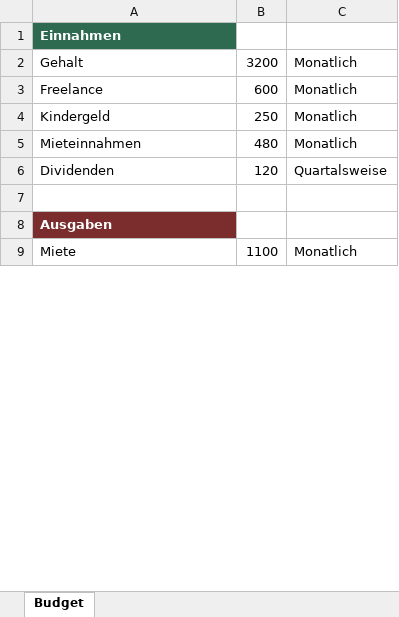
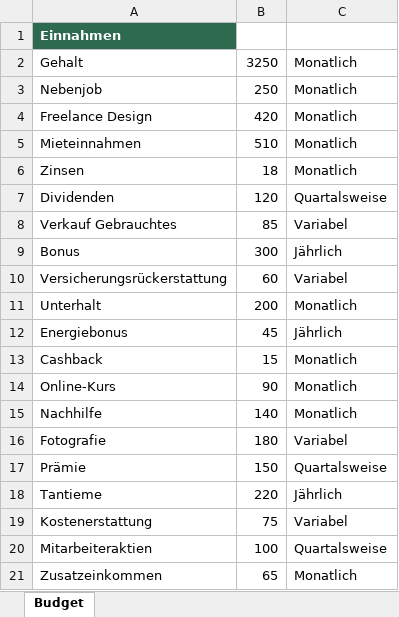
Before and after one commit to Schrotty74/BudgetAtlas, an Excel workbook: docs/examples/demo.xlsx, sheet Budget, drawn as a sheet; only a part is shown; the shorter side is filled out with more unchanged rows; values as stored, in another font and other column widths than the file's, no borders; removed rows and columns are numbered as before the commit, all else as after; the diff covers the shown part only; the diff names each change by its address in the sheet, - before the commit and + after, or states it on an @@ line.

```diff
--- a/docs/examples/demo.xlsx (sheet Budget)
+++ b/docs/examples/demo.xlsx (sheet Budget)
-B2: 3200
+B2: 3250
-row 3: Freelance | 600 | Monatlich
-A3: Kindergeld
+A3: Nebenjob
+row 4: Freelance Design | 420 | Monatlich
-B5: 480
+B5: 510
+row 6: Zinsen | 18 | Monatlich
+row 8: Verkauf Gebrauchtes | 85 | Variabel
+row 9: Bonus | 300 | Jährlich
+row 10: Versicherungsrückerstattung | 60 | Variabel
+row 11: Unterhalt | 200 | Monatlich
+row 12: Energiebonus | 45 | Jährlich
+row 13: Cashback | 15 | Monatlich
+row 14: Online-Kurs | 90 | Monatlich
+row 15: Nachhilfe | 140 | Monatlich
+row 16: Fotografie | 180 | Variabel
+row 17: Prämie | 150 | Quartalsweise
+row 18: Tantieme | 220 | Jährlich
+row 19: Kostenerstattung | 75 | Variabel
+row 20: Mitarbeiteraktien | 100 | Quartalsweise
+row 21: Zusatzeinkommen | 65 | Monatlich
```
Also changed, not shown: 32 added rows, 6 removed rows and 4 edited cells elsewhere in this sheet.
